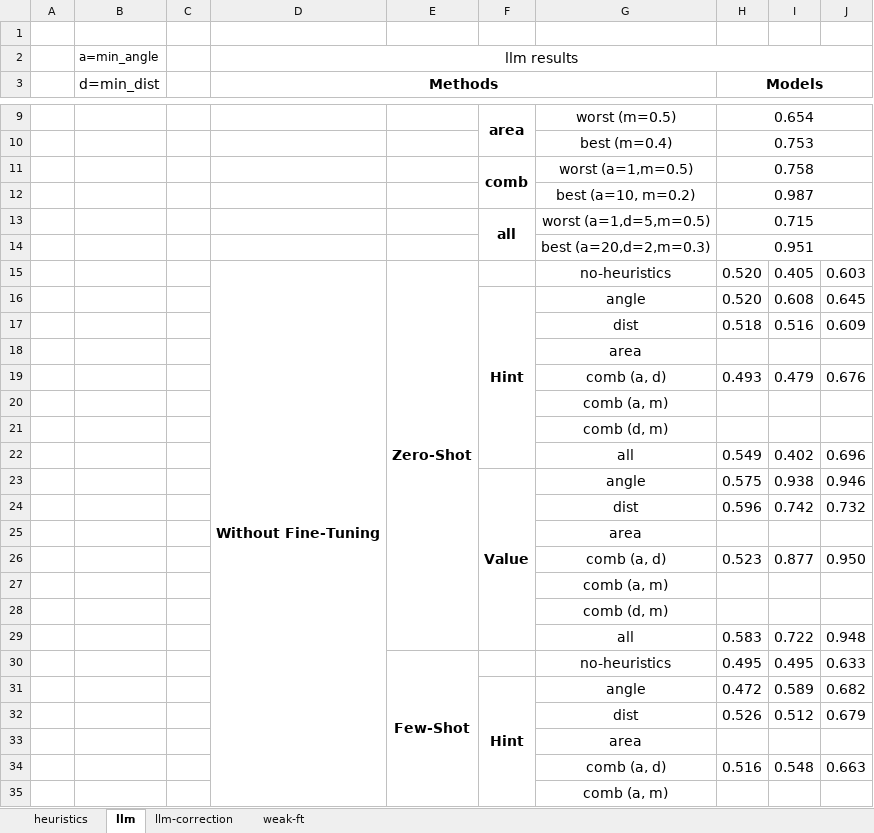
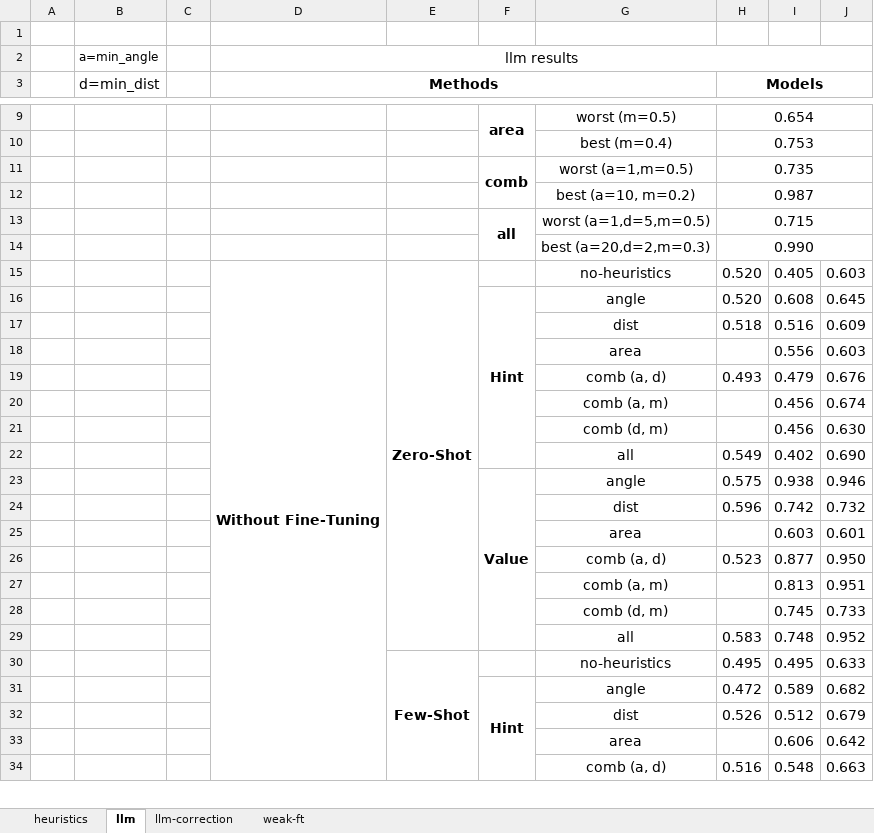
Before and after one commit to BeanHam/2024-spatial-data-integration, an Excel workbook: misc/join_results.xlsx, sheet llm, drawn as a sheet; only a part is shown, gaps mark what is left out; values as stored, in another font and other column widths than the file's, no borders; conditional formats not drawn; removed rows and columns are numbered as before the commit, all else as after; the diff covers the shown part only; the diff names each change by its address in the sheet, - before the commit and + after, or states it on an @@ line.

Commit message:
updated area results

```diff
--- a/misc/join_results.xlsx (sheet llm)
+++ b/misc/join_results.xlsx (sheet llm)
-H11 (Models): 0.758
+H11 (Models): 0.735
-H14 (Models): 0.951
+H14 (Models): 0.990
-row 18:  |  |  |  |  |  | area
+row 18:  |  |  |  |  |  | area |  | 0.556 | 0.603
-row 20:  |  |  |  |  |  | comb (a, m)
-row 21:  |  |  |  |  |  | comb (d, m)
+row 20:  |  |  |  |  |  | comb (a, m) |  | 0.456 | 0.674
+row 21:  |  |  |  |  |  | comb (d, m) |  | 0.456 | 0.630
-J22: 0.696
+J22: 0.690
-row 25:  |  |  |  |  |  | area
+row 25:  |  |  |  |  |  | area |  | 0.603 | 0.601
-row 27:  |  |  |  |  |  | comb (a, m)
-row 28:  |  |  |  |  |  | comb (d, m)
-row 29:  |  |  |  |  |  | all | 0.583 | 0.722 | 0.948
+row 27:  |  |  |  |  |  | comb (a, m) |  | 0.813 | 0.951
+row 28:  |  |  |  |  |  | comb (d, m) |  | 0.745 | 0.733
+row 29:  |  |  |  |  |  | all | 0.583 | 0.748 | 0.952
-row 33:  |  |  |  |  |  | area
+row 33:  |  |  |  |  |  | area |  | 0.606 | 0.642
-row 35:  |  |  |  |  |  | comb (a, m)
```
Also changed, not shown: 6 added rows, 5 removed rows and 2 edited cells elsewhere in this sheet, sheet llm-correction, 37 other files.
